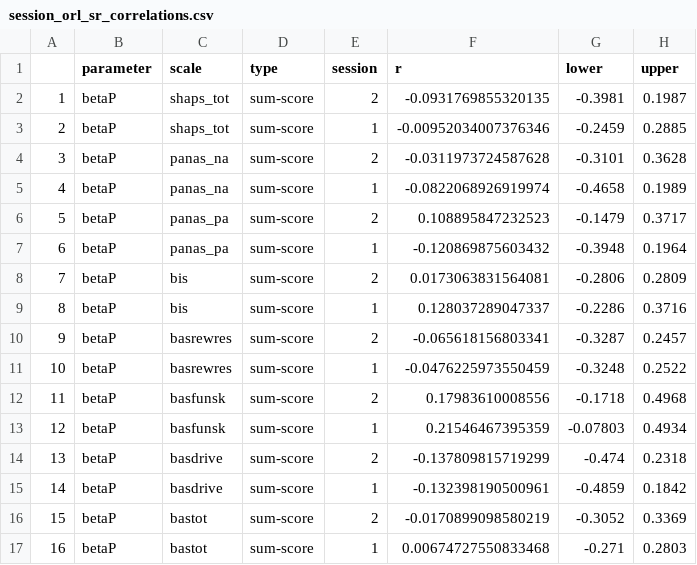
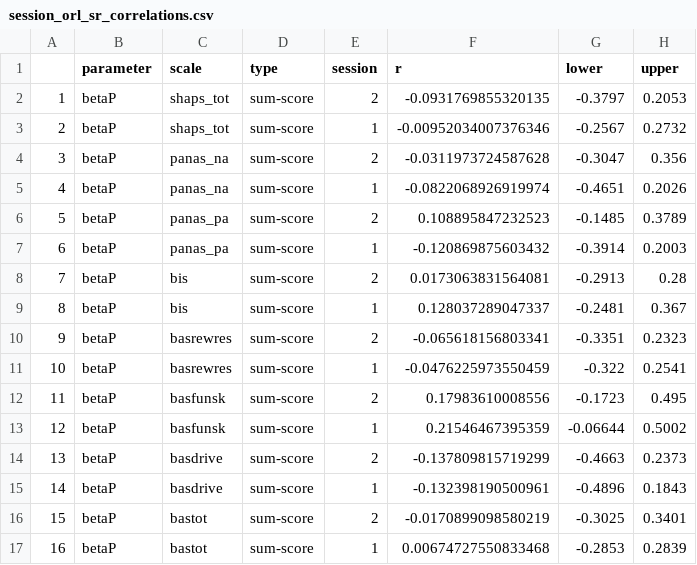
Before and after one commit to hollysully/IGT_PP_Shared, a CSV file: 1_IGT_PP/Figs_Tables/ORL_Joint_updatedfic/session_orl_sr_correlations.csv, drawn as a sheet; only a part is shown; the diff covers the shown part only.

```diff
--- a/1_IGT_PP/Figs_Tables/ORL_Joint_updatedfic/session_orl_sr_correlations.csv
+++ b/1_IGT_PP/Figs_Tables/ORL_Joint_updatedfic/session_orl_sr_correlations.csv
@@ -1,17 +1,17 @@
 "","parameter","scale","type","session","r","lower","upper"
-"1","betaP","shaps_tot","sum-score",2,-0.0931769855320135,-0.3981,0.1987
-"2","betaP","shaps_tot","sum-score",1,-0.00952034007376346,-0.2459,0.2885
-"3","betaP","panas_na","sum-score",2,-0.0311973724587628,-0.3101,0.3628
-"4","betaP","panas_na","sum-score",1,-0.0822068926919974,-0.4658,0.1989
-"5","betaP","panas_pa","sum-score",2,0.108895847232523,-0.1479,0.3717
-"6","betaP","panas_pa","sum-score",1,-0.120869875603432,-0.3948,0.1964
-"7","betaP","bis","sum-score",2,0.0173063831564081,-0.2806,0.2809
-"8","betaP","bis","sum-score",1,0.128037289047337,-0.2286,0.3716
-"9","betaP","basrewres","sum-score",2,-0.065618156803341,-0.3287,0.2457
-"10","betaP","basrewres","sum-score",1,-0.0476225973550459,-0.3248,0.2522
-"11","betaP","basfunsk","sum-score",2,0.17983610008556,-0.1718,0.4968
-"12","betaP","basfunsk","sum-score",1,0.21546467395359,-0.07803,0.4934
-"13","betaP","basdrive","sum-score",2,-0.137809815719299,-0.474,0.2318
-"14","betaP","basdrive","sum-score",1,-0.132398190500961,-0.4859,0.1842
-"15","betaP","bastot","sum-score",2,-0.0170899098580219,-0.3052,0.3369
-"16","betaP","bastot","sum-score",1,0.00674727550833468,-0.271,0.2803
+"1","betaP","shaps_tot","sum-score",2,-0.0931769855320135,-0.3797,0.2053
+"2","betaP","shaps_tot","sum-score",1,-0.00952034007376346,-0.2567,0.2732
+"3","betaP","panas_na","sum-score",2,-0.0311973724587628,-0.3047,0.356
+"4","betaP","panas_na","sum-score",1,-0.0822068926919974,-0.4651,0.2026
+"5","betaP","panas_pa","sum-score",2,0.108895847232523,-0.1485,0.3789
+"6","betaP","panas_pa","sum-score",1,-0.120869875603432,-0.3914,0.2003
+"7","betaP","bis","sum-score",2,0.0173063831564081,-0.2913,0.28
+"8","betaP","bis","sum-score",1,0.128037289047337,-0.2481,0.367
+"9","betaP","basrewres","sum-score",2,-0.065618156803341,-0.3351,0.2323
+"10","betaP","basrewres","sum-score",1,-0.0476225973550459,-0.322,0.2541
+"11","betaP","basfunsk","sum-score",2,0.17983610008556,-0.1723,0.495
+"12","betaP","basfunsk","sum-score",1,0.21546467395359,-0.06644,0.5002
+"13","betaP","basdrive","sum-score",2,-0.137809815719299,-0.4663,0.2373
+"14","betaP","basdrive","sum-score",1,-0.132398190500961,-0.4896,0.1843
+"15","betaP","bastot","sum-score",2,-0.0170899098580219,-0.3025,0.3401
+"16","betaP","bastot","sum-score",1,0.00674727550833468,-0.2853,0.2839
```
Also changed, not shown: 166 edited cells elsewhere in this file, 1_IGT_PP/Figs_Tables/ORL_Joint/session_orl_sr_correlations.csv, 1_IGT_PP/Figs_Tables/ORL_Joint_playfic/session_orl_sr_correlations.csv, 11 other files.
